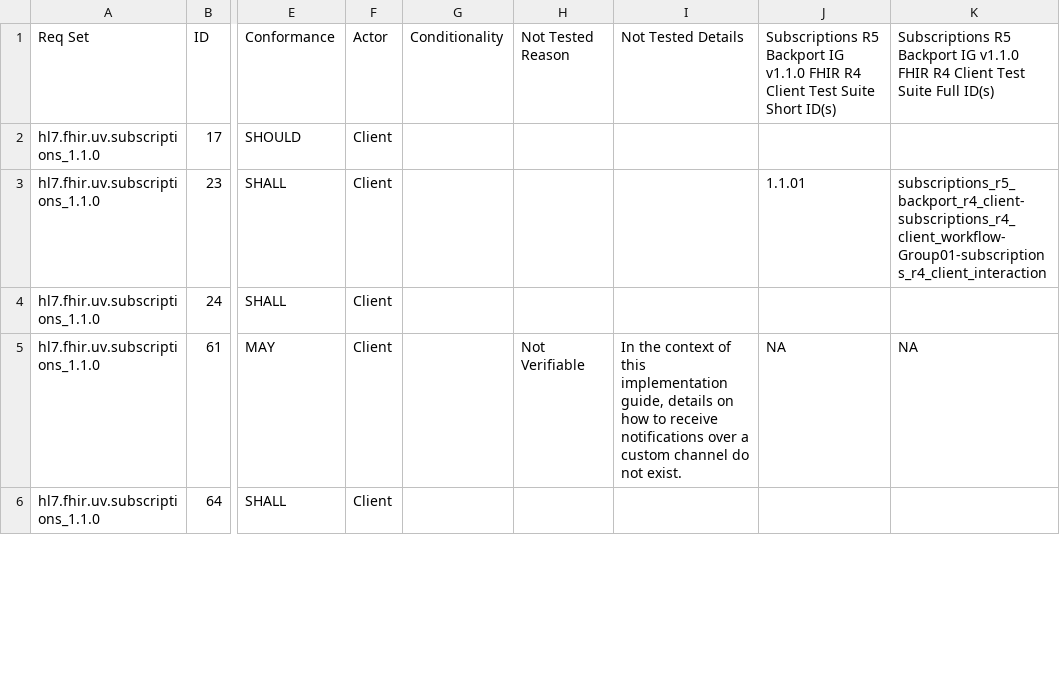
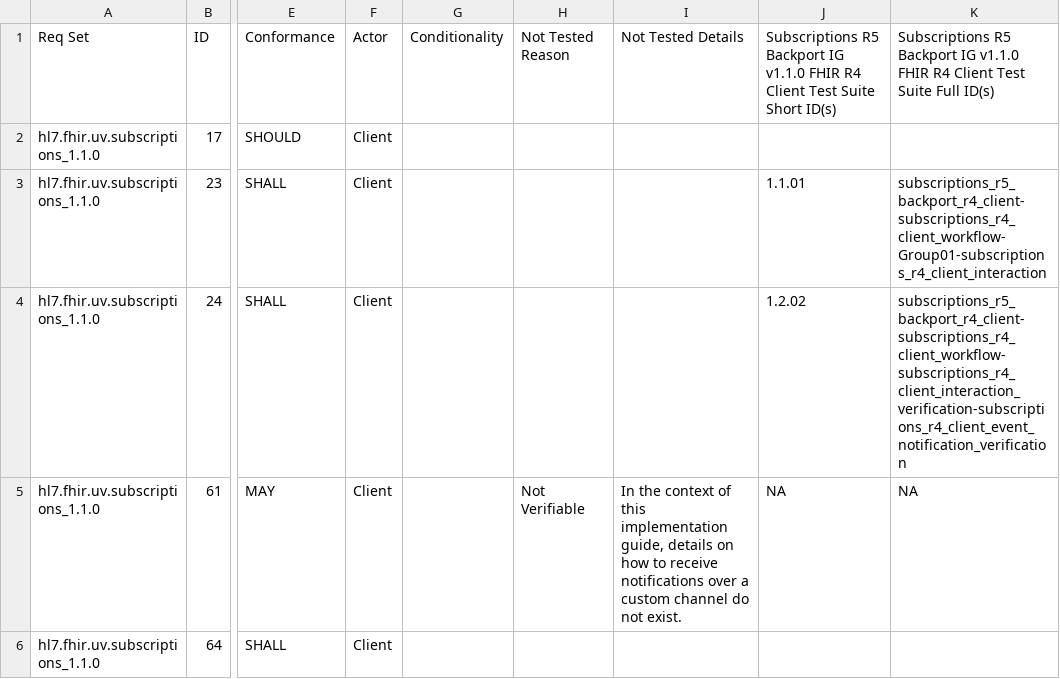
Before and after one commit to inferno-framework/subscriptions-test-kit, a CSV file: lib/subscriptions_test_kit/requirements/generated/subscriptions_r5_backport_r4_client_requirements_coverage.csv, drawn as a sheet; only a part is shown, gaps mark what is left out; the diff names each change by its address in the sheet, - before the commit and + after, or states it on an @@ line.

```diff
--- a/lib/subscriptions_test_kit/requirements/generated/subscriptions_r5_backport_r4_client_requirements_coverage.csv
+++ b/lib/subscriptions_test_kit/requirements/generated/subscriptions_r5_backport_r4_client_requirements_coverage.csv
-J4: (empty)
+J4: 1.2.02
-K4: (empty)
+K4: subscriptions_r5_backport_r4_client-subscriptions_r4_client_workflow-subscriptions_r4_client_interaction_verification-subscriptions_r4_client_event_notification_verification
```
Also changed, not shown: lib/subscriptions_test_kit/requirements/generated/subscriptions_r5_backport_r4_server_requirements_coverage.csv, 2 other files.
